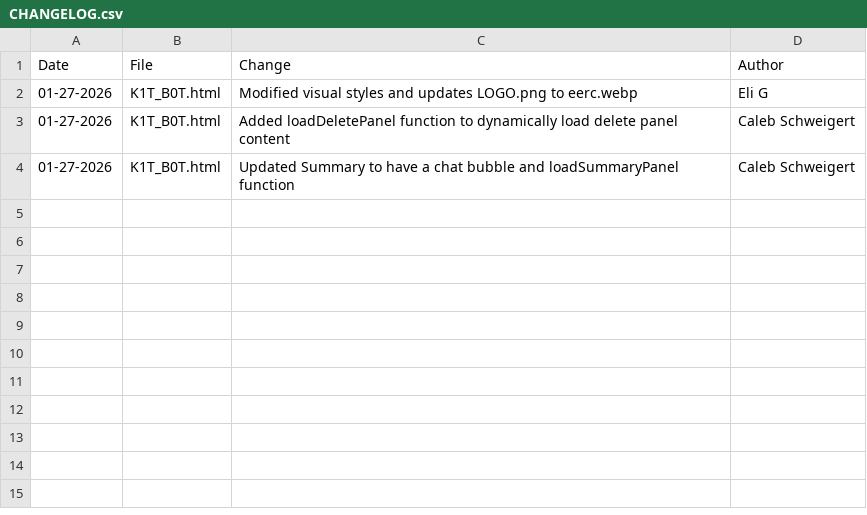
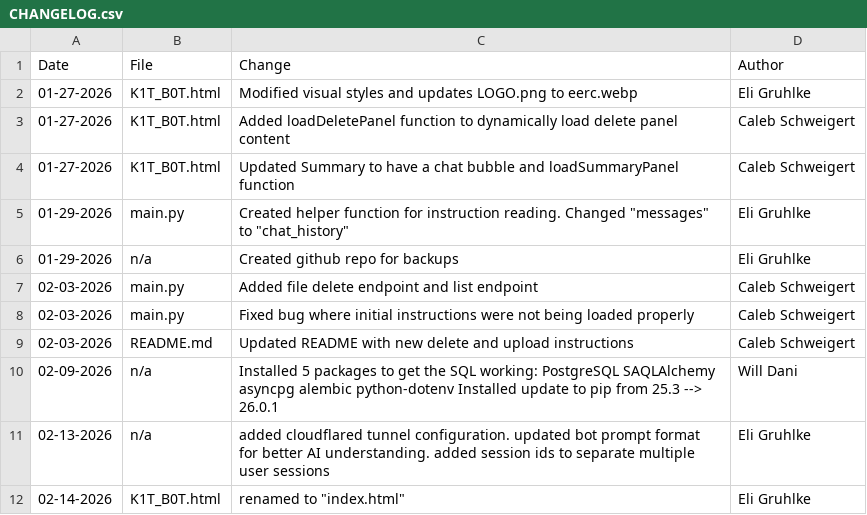
Before and after one commit to frostypig180/K1TB0T, a CSV file: CHANGELOG.csv, drawn as a sheet.

Commit message:
modified:   CHANGELOG.csv 	new file:   README(PostgreSQL).md 	modified:   README.md 	renamed:    K1T_B0T.html -> index.html 	modified:   main.py 	modified:   run.sh

```diff
--- a/CHANGELOG.csv
+++ b/CHANGELOG.csv
@@ -1,4 +1,12 @@
 Date,File,Change,Author
-01-27-2026,K1T_B0T.html,Modified visual styles and updates LOGO.png to eerc.webp,Eli G
+01-27-2026,K1T_B0T.html,Modified visual styles and updates LOGO.png to eerc.webp,Eli Gruhlke
 01-27-2026,K1T_B0T.html,Added loadDeletePanel function to dynamically load delete panel content,Caleb Schweigert
 01-27-2026,K1T_B0T.html,Updated Summary to have a chat bubble and loadSummaryPanel function,Caleb Schweigert
+01-29-2026,main.py,Created helper function for instruction reading. Changed "messages" to "chat_history",Eli Gruhlke
+01-29-2026,n/a,Created github repo for backups,Eli Gruhlke
+02-03-2026,main.py,Added file delete endpoint and list endpoint,Caleb Schweigert
+02-03-2026,main.py,Fixed bug where initial instructions were not being loaded properly,Caleb Schweigert
+02-03-2026,README.md,Updated README with new delete and upload instructions,Caleb Schweigert
+02-09-2026,n/a, Installed 5 packages to get the SQL working: PostgreSQL SAQLAlchemy asyncpg alembic python-dotenv   Installed update to pip from 25.3 --> 26.0.1, Will Dani
+02-13-2026,n/a,added cloudflared tunnel configuration. updated bot prompt format for better AI understanding. added session ids to separate multiple user sessions,Eli Gruhlke
+02-14-2026,K1T_B0T.html,renamed to "index.html",Eli Gruhlke
```
Also changed, not shown: 19 other files.
